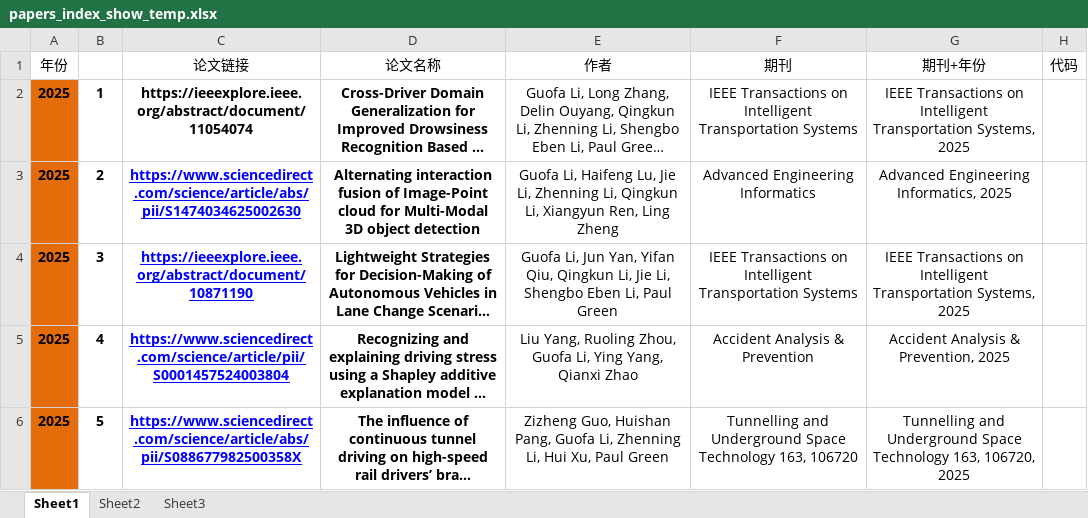
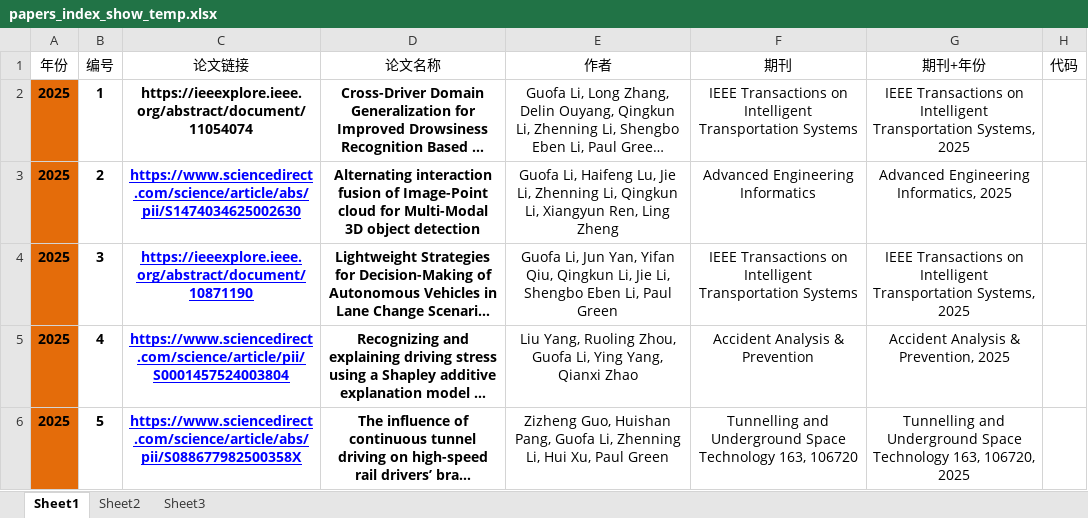
Before and after one commit to AutomotiveIntelligenceLab/AutomotiveIntelligenceLab.github.io, an Excel workbook: assets/files/papers_index_show_temp.xlsx, sheet Sheet1, drawn as a sheet; only a part is shown; long unchanged cells end in …; values as stored, in another font and other column widths than the file's, no borders; the diff names each change by its address in the sheet, - before the commit and + after, or states it on an @@ line.

```diff
--- a/assets/files/papers_index_show_temp.xlsx (sheet Sheet1)
+++ b/assets/files/papers_index_show_temp.xlsx (sheet Sheet1)
-B1: (empty)
+B1: 编号
```
Also changed, not shown: assets/files/papers_index_show.xlsx, 14 other files.
